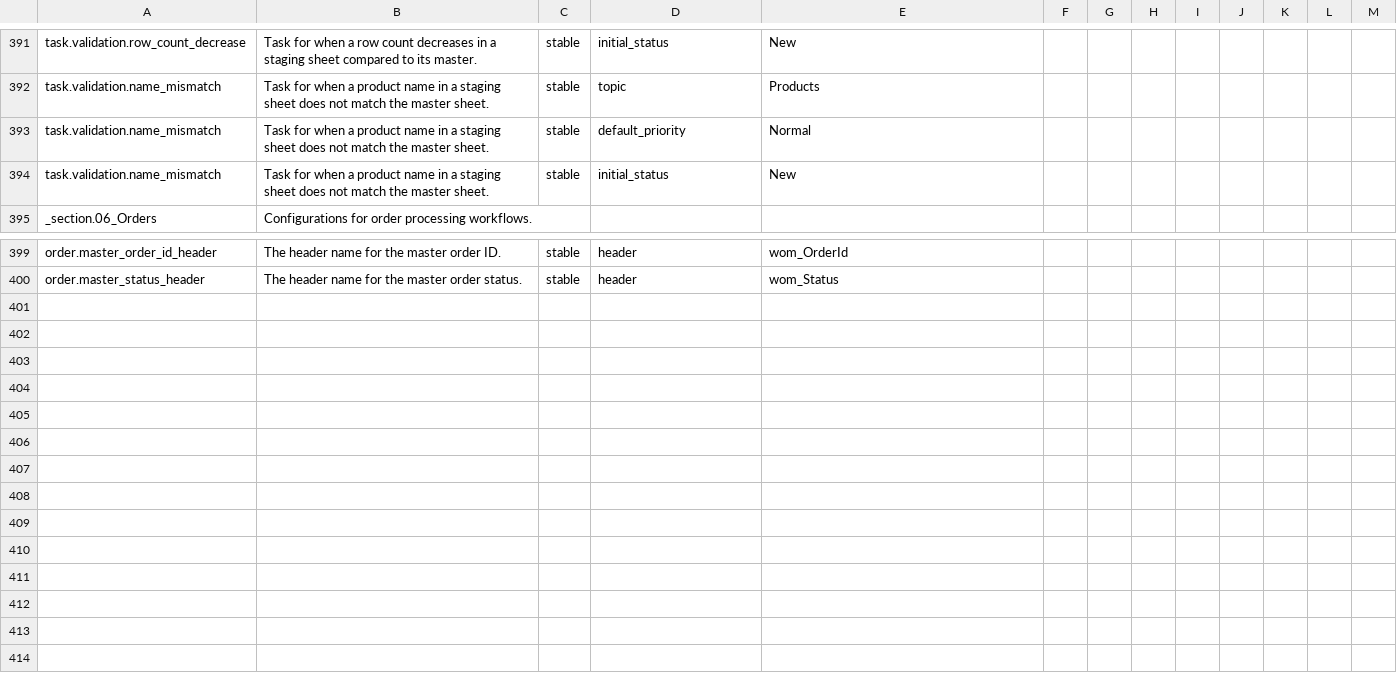
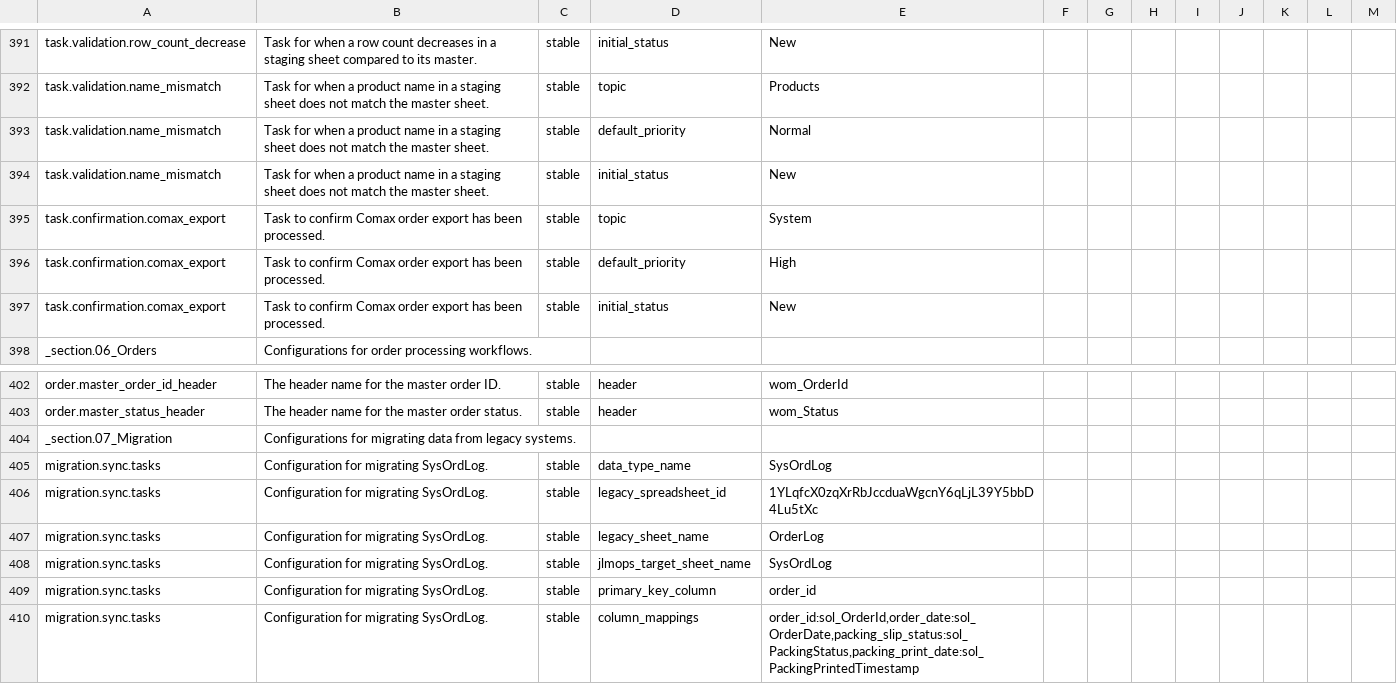
Before and after one commit to jlmwines/my-gas-projects, a CSV file: jlmops/SysConfigSnapshot.csv, drawn as a sheet; only a part is shown, gaps mark what is left out; the diff names each change by its address in the sheet, - before the commit and + after, or states it on an @@ line.

Commit message:
feat: Implement and validate inventory export with change detection
This commit completes the implementation and validation of the web product inventory export and the Comax order export, incorporating change detection to replicate legacy system behavior.

Key changes include:
- Implemented a change detection mechanism in `ProductService` to only export products whose stock or price has changed.
- Corrected a data lookup bug in `ProductService` that was causing "Not found in Comax" errors by ensuring key types were consistent.
- Refactored `WooCommerceFormatter` to support multiple export formats (full detail vs. simple inventory) and fixed a `TypeError` caused by incorrect instantiation.
- Fixed the `ValidationService` by correcting legacy folder IDs and filename patterns, allowing validation tests to run successfully.
- Refactored `ValidationService` to use constants for IDs, improving maintainability.
- Corrected the data migration logic in `SetupMigrate.js` to properly handle the legacy `SysOrdLog` status and timestamp.
- Updated `IMPLEMENTATION_PLAN.md` to mark the migration, export, and validation phases as complete and in a state of ongoing monitoring.

```diff
--- a/jlmops/SysConfigSnapshot.csv
+++ b/jlmops/SysConfigSnapshot.csv
+row 395: task.confirmation.comax_export | Task to confirm Comax order export has been processed. | stable | topic | System
+row 396: task.confirmation.comax_export | Task to confirm Comax order export has been processed. | stable | default_priority | High
+row 397: task.confirmation.comax_export | Task to confirm Comax order export has been processed. | stable | initial_status | New
+row 404: _section.07_Migration | Configurations for migrating data from legacy systems.
+row 405: migration.sync.tasks | Configuration for migrating SysOrdLog. | stable | data_type_name | SysOrdLog
+row 406: migration.sync.tasks | Configuration for migrating SysOrdLog. | stable | legacy_spreadsheet_id | 1YLqfcX0zqXrRbJccduaWgcnY6qLjL39Y5bbD4Lu5tXc
+row 407: migration.sync.tasks | Configuration for migrating SysOrdLog. | stable | legacy_sheet_name | OrderLog
+row 408: migration.sync.tasks | Configuration for migrating SysOrdLog. | stable | jlmops_target_sheet_name | SysOrdLog
+row 409: migration.sync.tasks | Configuration for migrating SysOrdLog. | stable | primary_key_column | order_id
+row 410: migration.sync.tasks | Configuration for migrating SysOrdLog. | stable | column_mappings | order_id:sol_OrderId,order_date:sol_OrderDate,packing_slip_status:sol_PackingStatus,packing_print_date:sol_PackingPrintedTimestamp
```
Also changed, not shown: 8 other files.
